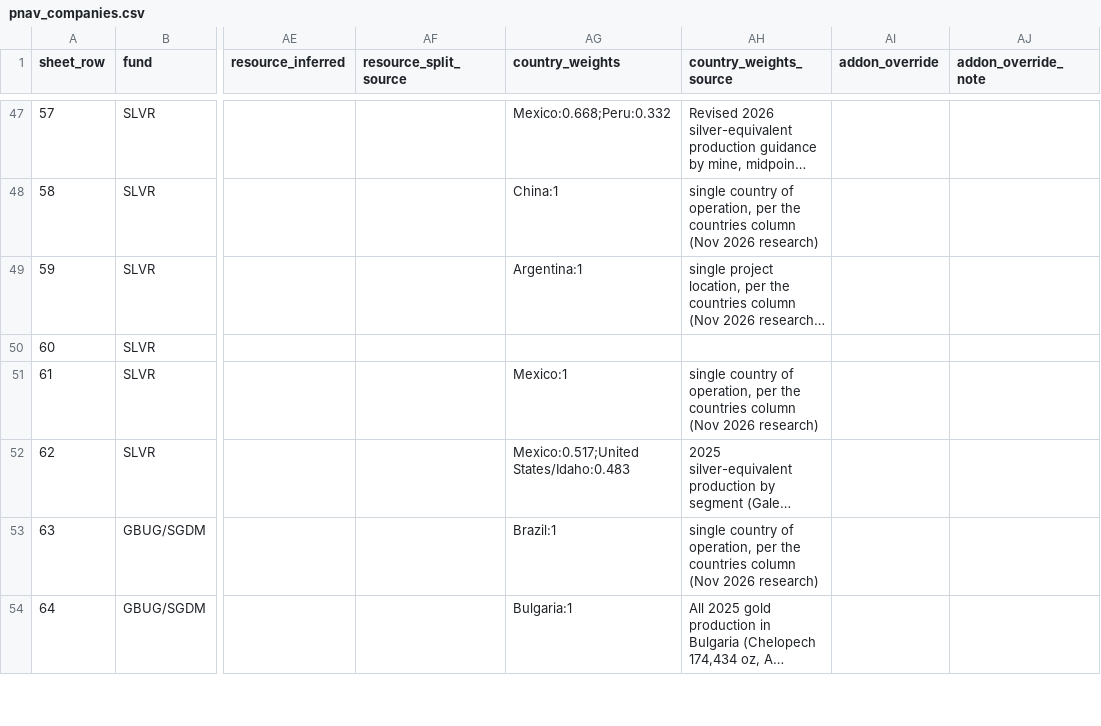
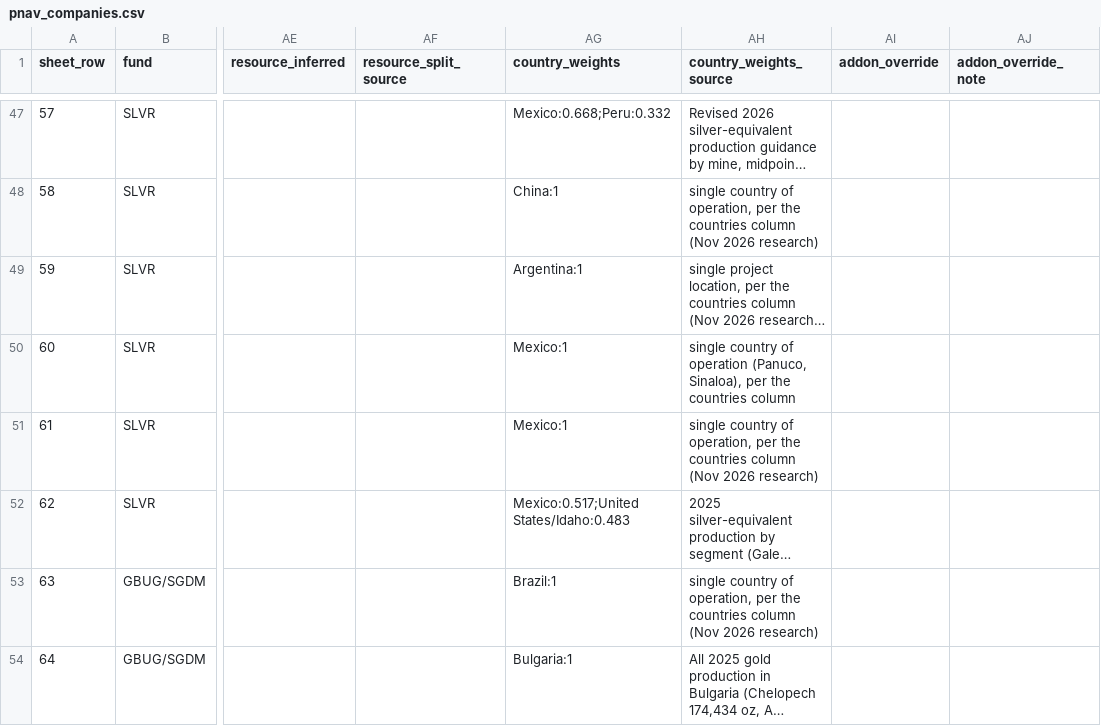
Before and after one commit to rmvw96-spec/mining-company-valuations, a CSV file: data/research/pnav_companies.csv, drawn as a sheet; only a part is shown, gaps mark what is left out; long unchanged cells end in …; the diff names each change by its address in the sheet, - before the commit and + after, or states it on an @@ line.

```diff
--- a/data/research/pnav_companies.csv
+++ b/data/research/pnav_companies.csv
-AG50 (country_weights): (empty)
+AG50 (country_weights): Mexico:1
-AH50 (country_weights_source): (empty)
+AH50 (country_weights_source): single country of operation (Panuco, Sinaloa), per the countries column
```
Also changed, not shown: data/research/coverage.csv, data/research/project_cashflows.csv, 4 other files.
